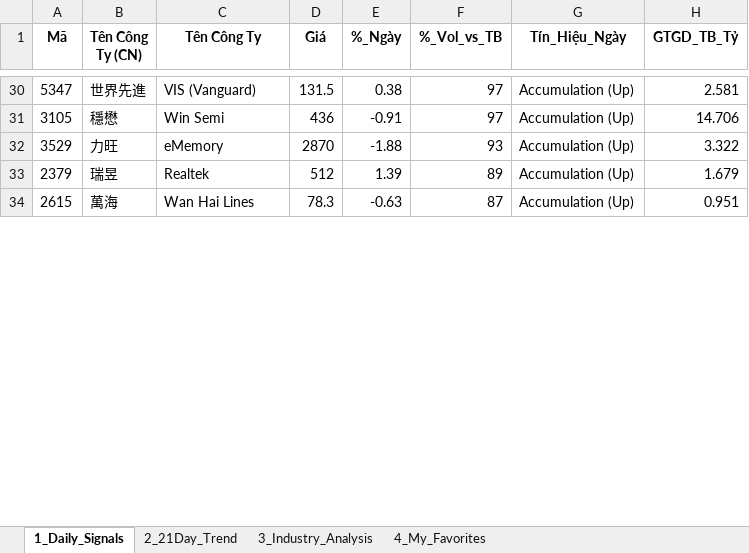
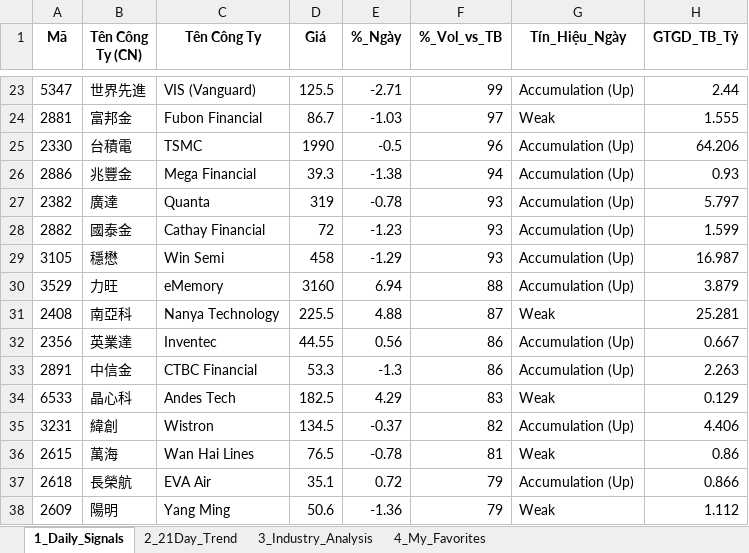
Before and after one commit to chipmoon/dashboard-tw, an Excel workbook: Taiwan_Market_Data_Latest.xlsx, sheet 1_Daily_Signals, drawn as a sheet; only a part is shown, gaps mark what is left out; values as stored, in another font and other column widths than the file's, no borders; removed rows and columns are numbered as before the commit, all else as after; the diff covers the shown part only; the diff names each change by its address in the sheet, - before the commit and + after, or states it on an @@ line.

```diff
--- a/Taiwan_Market_Data_Latest.xlsx (sheet 1_Daily_Signals)
+++ b/Taiwan_Market_Data_Latest.xlsx (sheet 1_Daily_Signals)
-D23 (Giá): 131.5
+D23 (Giá): 125.5
-E23 (%_Ngày): 0.38
+E23 (%_Ngày): -2.71
-F23 (%_Vol_vs_TB): 97
+F23 (%_Vol_vs_TB): 99
-H23 (GTGD_TB_Tỷ): 2.581
+H23 (GTGD_TB_Tỷ): 2.44
+row 24: 2881 | 富邦金 | Fubon Financial | 86.7 | -1.03 | 97 | Weak | 1.555
+row 25: 2330 | 台積電 | TSMC | 1990 | -0.5 | 96 | Accumulation (Up) | 64.206
+row 26: 2886 | 兆豐金 | Mega Financial | 39.3 | -1.38 | 94 | Accumulation (Up) | 0.93
+row 27: 2382 | 廣達 | Quanta | 319 | -0.78 | 93 | Accumulation (Up) | 5.797
+row 28: 2882 | 國泰金 | Cathay Financial | 72 | -1.23 | 93 | Accumulation (Up) | 1.599
-D29 (Giá): 436
+D29 (Giá): 458
-E29 (%_Ngày): -0.91
+E29 (%_Ngày): -1.29
-F29 (%_Vol_vs_TB): 97
+F29 (%_Vol_vs_TB): 93
-H29 (GTGD_TB_Tỷ): 14.706
+H29 (GTGD_TB_Tỷ): 16.987
-D30 (Giá): 2870
+D30 (Giá): 3160
-E30 (%_Ngày): -1.88
+E30 (%_Ngày): 6.94
-F30 (%_Vol_vs_TB): 93
+F30 (%_Vol_vs_TB): 88
-H30 (GTGD_TB_Tỷ): 3.322
+H30 (GTGD_TB_Tỷ): 3.879
-row 33: 2379 | 瑞昱 | Realtek | 512 | 1.39 | 89 | Accumulation (Up) | 1.679
+row 31: 2408 | 南亞科 | Nanya Technology | 225.5 | 4.88 | 87 | Weak | 25.281
+row 32: 2356 | 英業達 | Inventec | 44.55 | 0.56 | 86 | Accumulation (Up) | 0.667
+row 33: 2891 | 中信金 | CTBC Financial | 53.3 | -1.3 | 86 | Accumulation (Up) | 2.263
+row 34: 6533 | 晶心科 | Andes Tech | 182.5 | 4.29 | 83 | Weak | 0.129
+row 35: 3231 | 緯創 | Wistron | 134.5 | -0.37 | 82 | Accumulation (Up) | 4.406
-D36 (Giá): 78.3
+D36 (Giá): 76.5
-E36 (%_Ngày): -0.63
+E36 (%_Ngày): -0.78
-F36 (%_Vol_vs_TB): 87
+F36 (%_Vol_vs_TB): 81
-G36 (Tín_Hiệu_Ngày): Accumulation (Up)
+G36 (Tín_Hiệu_Ngày): Weak
-H36 (GTGD_TB_Tỷ): 0.951
+H36 (GTGD_TB_Tỷ): 0.86
+row 37: 2618 | 長榮航 | EVA Air | 35.1 | 0.72 | 79 | Accumulation (Up) | 0.866
+row 38: 2609 | 陽明 | Yang Ming | 50.6 | -1.36 | 79 | Weak | 1.112
```
Also changed, not shown: 23 added rows, 34 removed rows and 48 edited cells elsewhere in this sheet, sheet 2_21Day_Trend, sheet 3_Industry_Analysis, sheet 4_My_Favorites.
